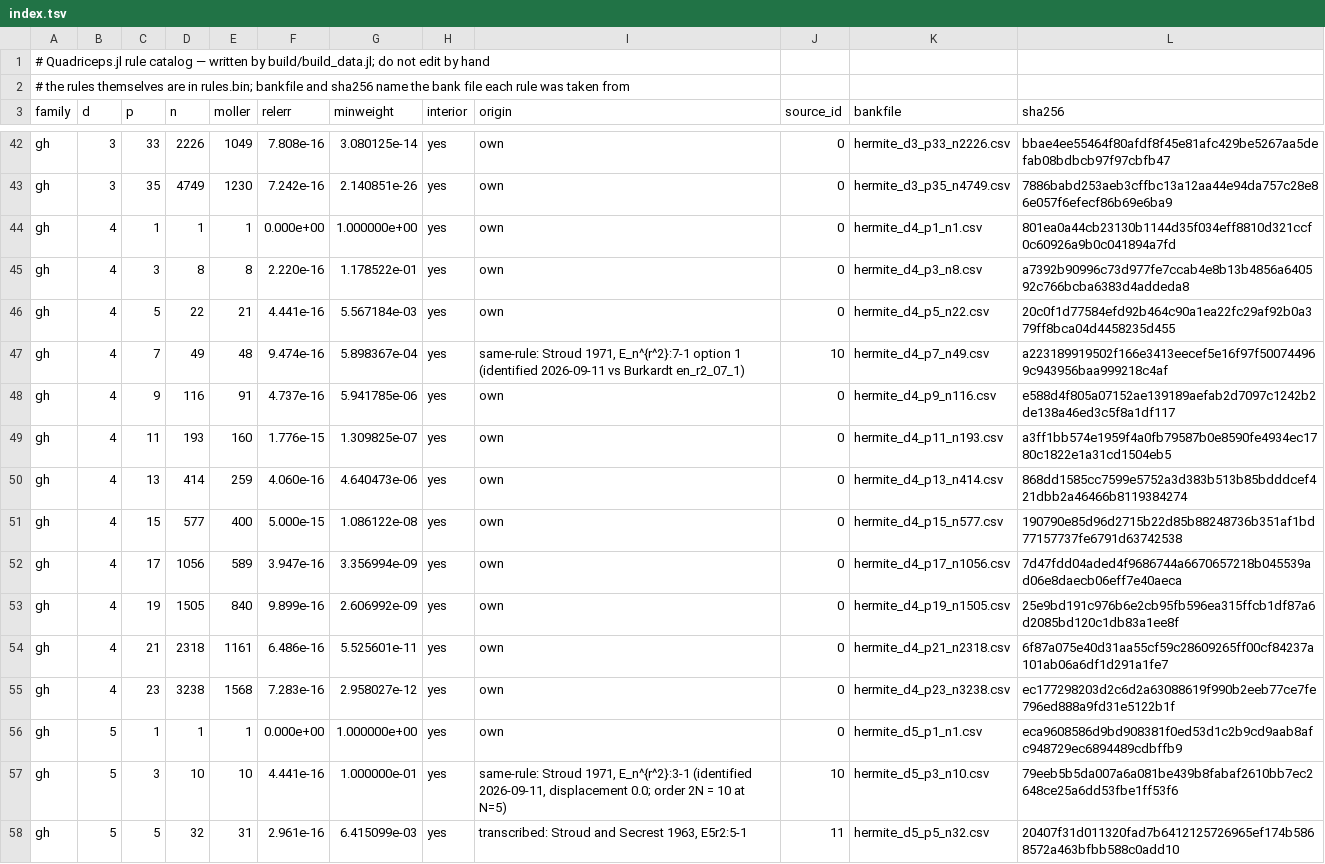
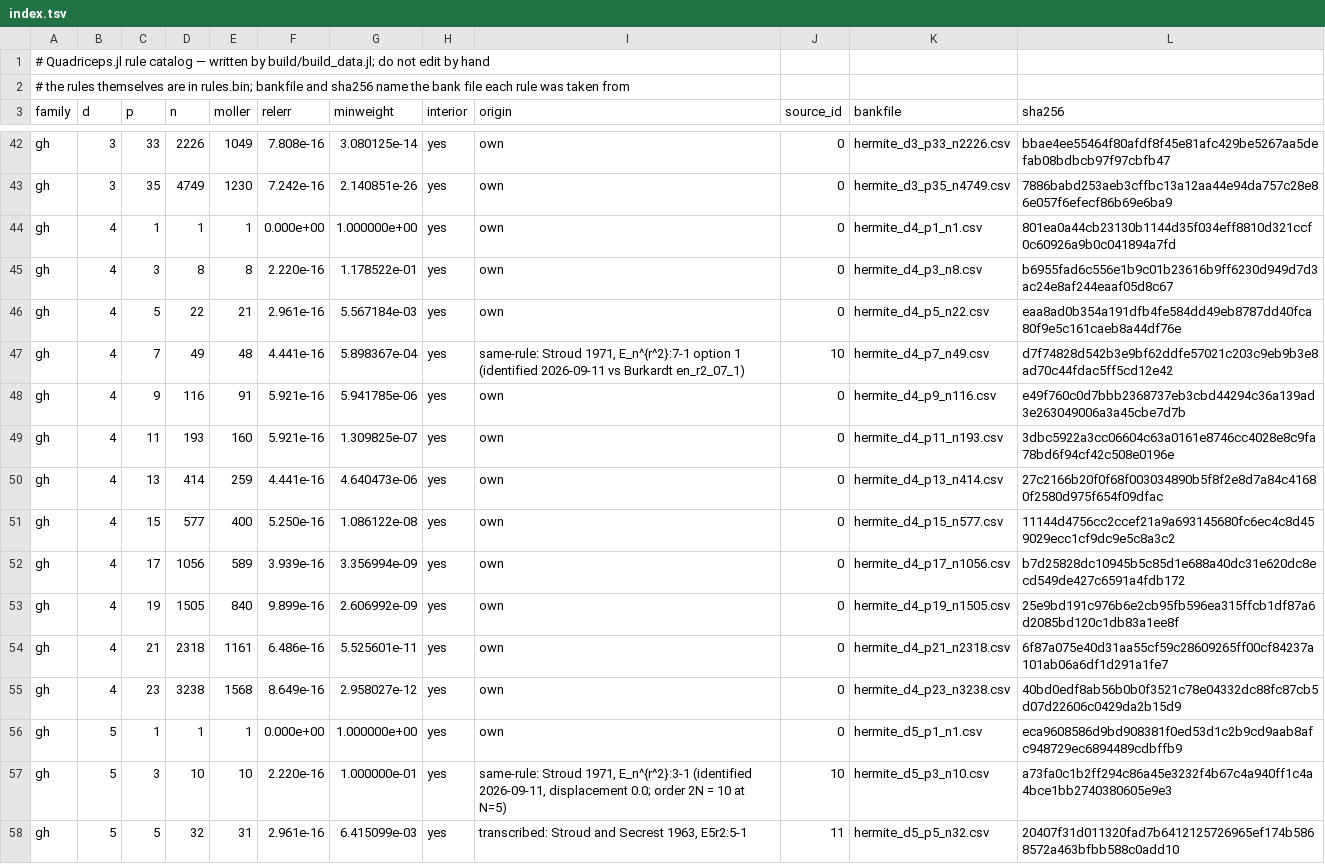
Before and after one commit to NittanyLion/Quadriceps.jl, a TSV file: data/index.tsv, drawn as a sheet; only a part is shown, gaps mark what is left out; the diff covers the shown part only.

Commit message:
Data update from the rule bank
GH d=2 p=7: n=12, rule replaced
GH d=2 p=9: n=18, rule replaced
GH d=2 p=13: n=34, rule replaced
GH d=2 p=15: n=44, rule replaced
GH d=2 p=17: n=55, rule replaced
GH d=2 p=19: n=68, rule replaced
GH d=2 p=21: n=82, rule replaced
GH d=2 p=23: n=97, rule replaced
GH d=2 p=25: n=114, rule replaced
GH d=2 p=27: n=132, rule replaced
GH d=3 p=5: n=13, rule replaced
GH d=3 p=7: n=27, rule replaced
GH d=3 p=9: n=45, rule replaced
GH d=3 p=11: n=77, rule replaced
GH d=3 p=13: n=128, rule replaced
GH d=3 p=15: n=184, rule replaced
GH d=3 p=17: n=264, rule replaced
GH d=3 p=19: n=354, rule replaced
GH d=3 p=21: n=476, rule replaced
GH d=4 p=3: n=8, rule replaced
GH d=4 p=5: n=22, rule replaced
GH d=4 p=7: n=49, rule replaced
GH d=4 p=9: n=116, rule replaced
GH d=4 p=11: n=193, rule replaced
GH d=4 p=13: n=414, rule replaced
GH d=4 p=15: n=577, rule replaced
GH d=4 p=17: n=1056, rule replaced
GH d=4 p=23: n=3238, rule replaced
GH d=5 p=3: n=10, rule replaced
GH d=5 p=7: n=83, rule replaced
GH d=5 p=9: n=244, rule replaced
GH d=5 p=11: n=485, rule replaced
GH d=5 p=15: n=1767, rule replaced
Le d=2 p=5: n=7, rule replaced
Le d=2 p=7: n=12, rule replaced
Le d=2 p=11: n=24, rule replaced
Le d=2 p=13: n=33, rule replaced
Le d=2 p=15: n=43, rule replaced
Le d=2 p=19: n=67, rule replaced
Le d=2 p=21: n=81, rule replaced
Le d=2 p=25: n=113, rule replaced
Le d=2 p=27: n=131, rule replaced
Le d=2 p=29: n=150, rule replaced
Le d=2 p=33: n=194, rule replaced
Le d=3 p=3: n=6, rule replaced
Le d=3 p=7: n=26, rule replaced
Le d=3 p=9: n=48, rule replaced
Le d=3 p=11: n=82, rule replaced
Le d=3 p=13: n=128, rule replaced
Le d=3 p=15: n=188, rule replaced
Le d=3 p=19: n=360, rule replaced
Le d=3 p=21: n=476, rule replaced
Le d=3 p=23: n=612, rule replaced
Le d=3 p=25: n=776, rule replaced
Le d=3 p=43: n=3704, rule replaced
Le d=4 p=3: n=8, rule replaced
Le d=4 p=5: n=21, rule replaced
Le d=4 p=9: n=120, rule replaced
Le d=4 p=11: n=234, rule replaced
Le d=4 p=13: n=416, rule replaced
Le d=4 p=19: n=1612, rule replaced
Le d=5 p=3: n=10, rule replaced
Le d=5 p=5: n=32, rule replaced
Le d=5 p=7: n=100, rule replaced
Le d=5 p=9: n=266, rule replaced
Le d=5 p=11: n=602, rule replaced
Le d=5 p=13: n=1212, rule replaced
Le d=5 p=15: n=2500, rule replaced
Le d=5 p=17: n=3872, rule replaced

```diff
--- a/data/index.tsv
+++ b/data/index.tsv
@@ -44,15 +44,15 @@ gh	3	35	4749	1230	7.242e-16	2.140851e-26	yes	own	0	hermite_d3_p35_n4749.csv	7886
 gh	4	1	1	1	0.000e+00	1.000000e+00	yes	own	0	hermite_d4_p1_n1.csv	801ea0a44cb23130b1144d35f034eff8810d321ccf0c60926a9b0c041894a7fd
-gh	4	3	8	8	2.220e-16	1.178522e-01	yes	own	0	hermite_d4_p3_n8.csv	a7392b90996c73d977fe7ccab4e8b13b4856a640592c766bcba6383d4addeda8
-gh	4	5	22	21	4.441e-16	5.567184e-03	yes	own	0	hermite_d4_p5_n22.csv	20c0f1d77584efd92b464c90a1ea22fc29af92b0a379ff8bca04d4458235d455
-gh	4	7	49	48	9.474e-16	5.898367e-04	yes	same-rule: Stroud 1971, E_n^{r^2}:7-1 option 1 (identified 2026-09-11 vs Burkardt en_r2_07_1)	10	hermite_d4_p7_n49.csv	a223189919502f166e3413eecef5e16f97f500744969c943956baa999218c4af
-gh	4	9	116	91	4.737e-16	5.941785e-06	yes	own	0	hermite_d4_p9_n116.csv	e588d4f805a07152ae139189aefab2d7097c1242b2de138a46ed3c5f8a1df117
-gh	4	11	193	160	1.776e-15	1.309825e-07	yes	own	0	hermite_d4_p11_n193.csv	a3ff1bb574e1959f4a0fb79587b0e8590fe4934ec1780c1822e1a31cd1504eb5
-gh	4	13	414	259	4.060e-16	4.640473e-06	yes	own	0	hermite_d4_p13_n414.csv	868dd1585cc7599e5752a3d383b513b85bdddcef421dbb2a46466b8119384274
-gh	4	15	577	400	5.000e-15	1.086122e-08	yes	own	0	hermite_d4_p15_n577.csv	190790e85d96d2715b22d85b88248736b351af1bd77157737fe6791d63742538
-gh	4	17	1056	589	3.947e-16	3.356994e-09	yes	own	0	hermite_d4_p17_n1056.csv	7d47fdd04aded4f9686744a6670657218b045539ad06e8daecb06eff7e40aeca
+gh	4	3	8	8	2.220e-16	1.178522e-01	yes	own	0	hermite_d4_p3_n8.csv	b6955fad6c556e1b9c01b23616b9ff6230d949d7d3ac24e8af244eaaf05d8c67
+gh	4	5	22	21	2.961e-16	5.567184e-03	yes	own	0	hermite_d4_p5_n22.csv	eaa8ad0b354a191dfb4fe584dd49eb8787dd40fca80f9e5c161caeb8a44df76e
+gh	4	7	49	48	4.441e-16	5.898367e-04	yes	same-rule: Stroud 1971, E_n^{r^2}:7-1 option 1 (identified 2026-09-11 vs Burkardt en_r2_07_1)	10	hermite_d4_p7_n49.csv	d7f74828d542b3e9bf62ddfe57021c203c9eb9b3e8ad70c44fdac5ff5cd12e42
+gh	4	9	116	91	5.921e-16	5.941785e-06	yes	own	0	hermite_d4_p9_n116.csv	e49f760c0d7bbb2368737eb3cbd44294c36a139ad3e263049006a3a45cbe7d7b
+gh	4	11	193	160	5.921e-16	1.309825e-07	yes	own	0	hermite_d4_p11_n193.csv	3dbc5922a3cc06604c63a0161e8746cc4028e8c9fa78bd6f94cf42c508e0196e
+gh	4	13	414	259	4.441e-16	4.640473e-06	yes	own	0	hermite_d4_p13_n414.csv	27c2166b20f0f68f003034890b5f8f2e8d7a84c41680f2580d975f654f09dfac
+gh	4	15	577	400	5.250e-16	1.086122e-08	yes	own	0	hermite_d4_p15_n577.csv	11144d4756cc2ccef21a9a693145680fc6ec4c8d459029ecc1cf9dc9e5c8a3c2
+gh	4	17	1056	589	3.939e-16	3.356994e-09	yes	own	0	hermite_d4_p17_n1056.csv	b7d25828dc10945b5c85d1e688a40dc31e620dc8ecd549de427c6591a4fdb172
 gh	4	19	1505	840	9.899e-16	2.606992e-09	yes	own	0	hermite_d4_p19_n1505.csv	25e9bd191c976b6e2cb95fb596ea315ffcb1df87a6d2085bd120c1db83a1ee8f
 gh	4	21	2318	1161	6.486e-16	5.525601e-11	yes	own	0	hermite_d4_p21_n2318.csv	6f87a075e40d31aa55cf59c28609265ff00cf84237a101ab06a6df1d291a1fe7
-gh	4	23	3238	1568	7.283e-16	2.958027e-12	yes	own	0	hermite_d4_p23_n3238.csv	ec177298203d2c6d2a63088619f990b2eeb77ce7fe796ed888a9fd31e5122b1f
+gh	4	23	3238	1568	8.649e-16	2.958027e-12	yes	own	0	hermite_d4_p23_n3238.csv	40bd0edf8ab56b0b0f3521c78e04332dc88fc87cb5d07d22606c0429da2b15d9
 gh	5	1	1	1	0.000e+00	1.000000e+00	yes	own	0	hermite_d5_p1_n1.csv	eca9608586d9bd908381f0ed53d1c2b9cd9aab8afc948729ec6894489cdbffb9
-gh	5	3	10	10	4.441e-16	1.000000e-01	yes	same-rule: Stroud 1971, E_n^{r^2}:3-1 (identified 2026-09-11, displacement 0.0; order 2N = 10 at N=5)	10	hermite_d5_p3_n10.csv	79eeb5b5da007a6a081be439b8fabaf2610bb7ec2648ce25a6dd53fbe1ff53f6
+gh	5	3	10	10	2.220e-16	1.000000e-01	yes	same-rule: Stroud 1971, E_n^{r^2}:3-1 (identified 2026-09-11, displacement 0.0; order 2N = 10 at N=5)	10	hermite_d5_p3_n10.csv	a73fa0c1b2ff294c86a45e3232f4b67c4a940ff1c4a4bce1bb2740380605e9e3
 gh	5	5	32	31	2.961e-16	6.415099e-03	yes	transcribed: Stroud and Secrest 1963, E5r2:5-1	11	hermite_d5_p5_n32.csv	20407f31d011320fad7b6412125726965ef174b5868572a463bfbb588c0add10
```
Also changed, not shown: 112 edited cells elsewhere in this file, 2 other files.
